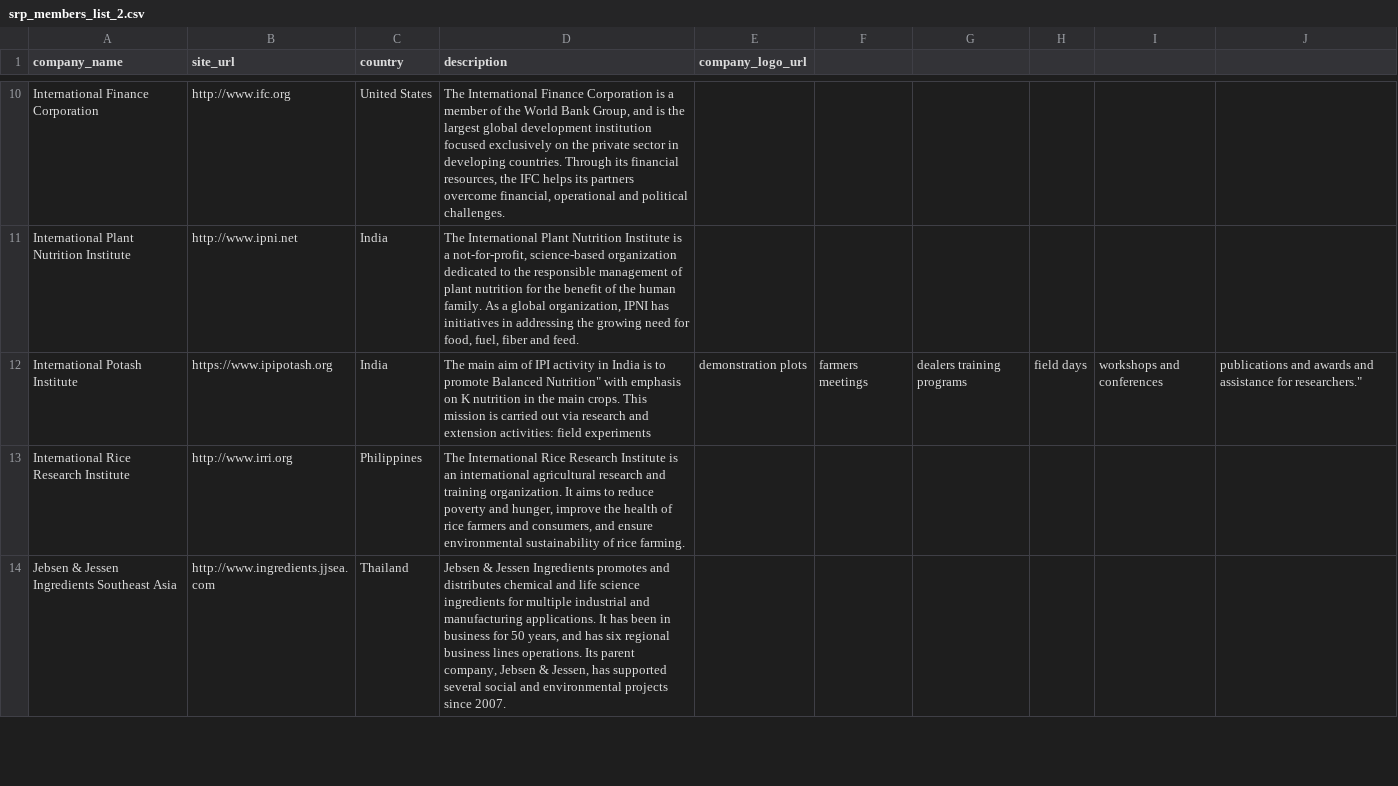
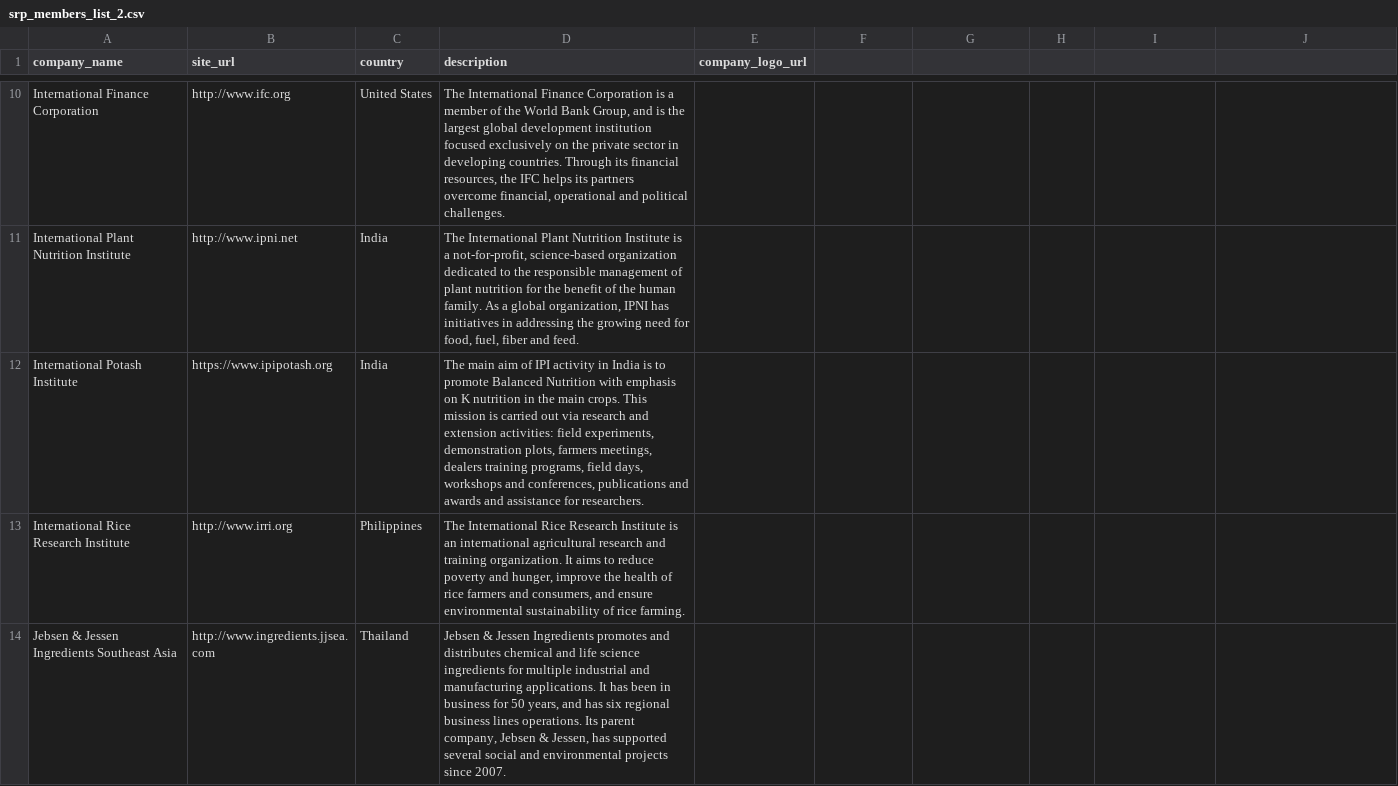
Before and after one commit to sustainablericeplatform/sustainablericeplatform.github.io, a CSV file: _data/srp_members_list_2.csv, drawn as a sheet; only a part is shown, gaps mark what is left out.

Commit message:
Update srp_members_list_2.csv

```diff
--- a/_data/srp_members_list_2.csv
+++ b/_data/srp_members_list_2.csv
@@ -11,3 +11,3 @@ International Finance Corporation,http://www.ifc.org,United States,"The Internat
 International Plant Nutrition Institute ,http://www.ipni.net,India,"The International Plant Nutrition Institute is a not-for-profit, science-based organization dedicated to the responsible management of plant nutrition for the benefit of the human family. As a global organization, IPNI has initiatives in addressing the growing need for food, fuel, fiber and feed.",
-International Potash Institute,https://www.ipipotash.org,India,"The main aim of IPI activity in India is to promote "Balanced Nutrition" with emphasis on K nutrition in the main crops. This mission is carried out via research and extension activities: field experiments, demonstration plots, farmers meetings, dealers training programs, field days, workshops and conferences, publications and awards and assistance for researchers.",
+International Potash Institute,https://www.ipipotash.org,India,"The main aim of IPI activity in India is to promote Balanced Nutrition with emphasis on K nutrition in the main crops. This mission is carried out via research and extension activities: field experiments, demonstration plots, farmers meetings, dealers training programs, field days, workshops and conferences, publications and awards and assistance for researchers.",
 International Rice Research Institute,http://www.irri.org,Philippines,"The International Rice Research Institute is an international agricultural research and training organization. It aims to reduce poverty and hunger, improve the health of rice farmers and consumers, and ensure environmental sustainability of rice farming. ",
```
